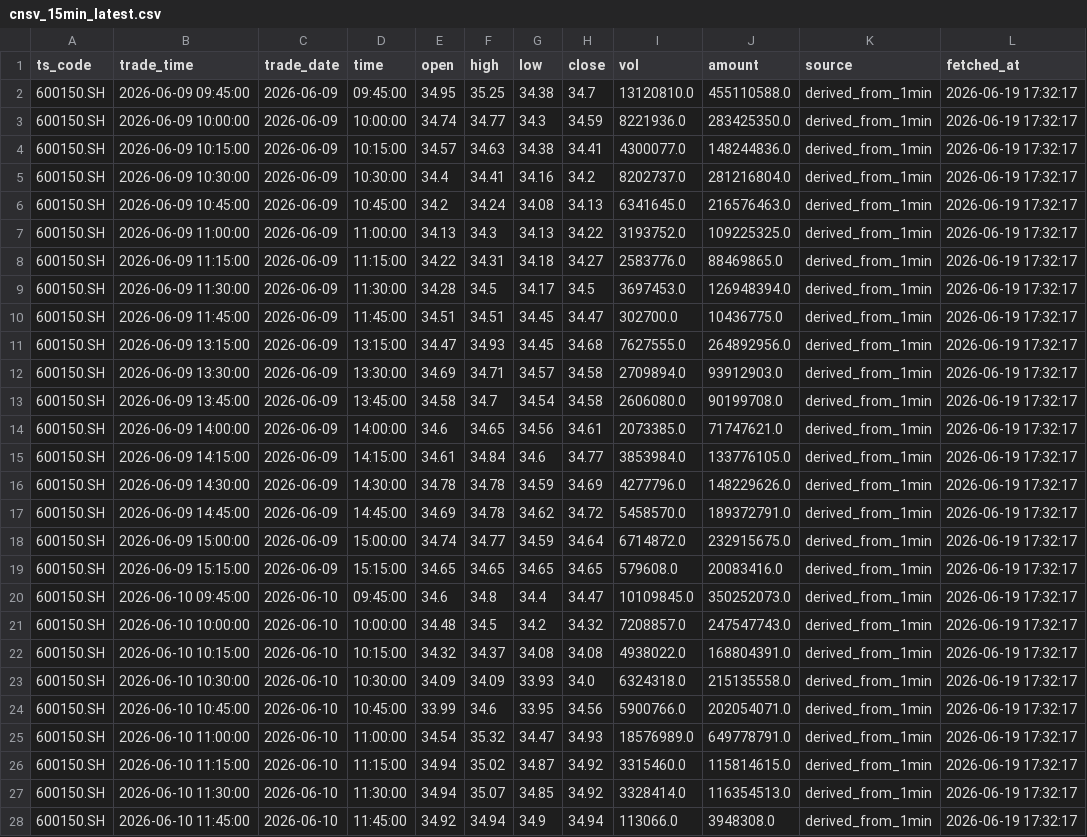
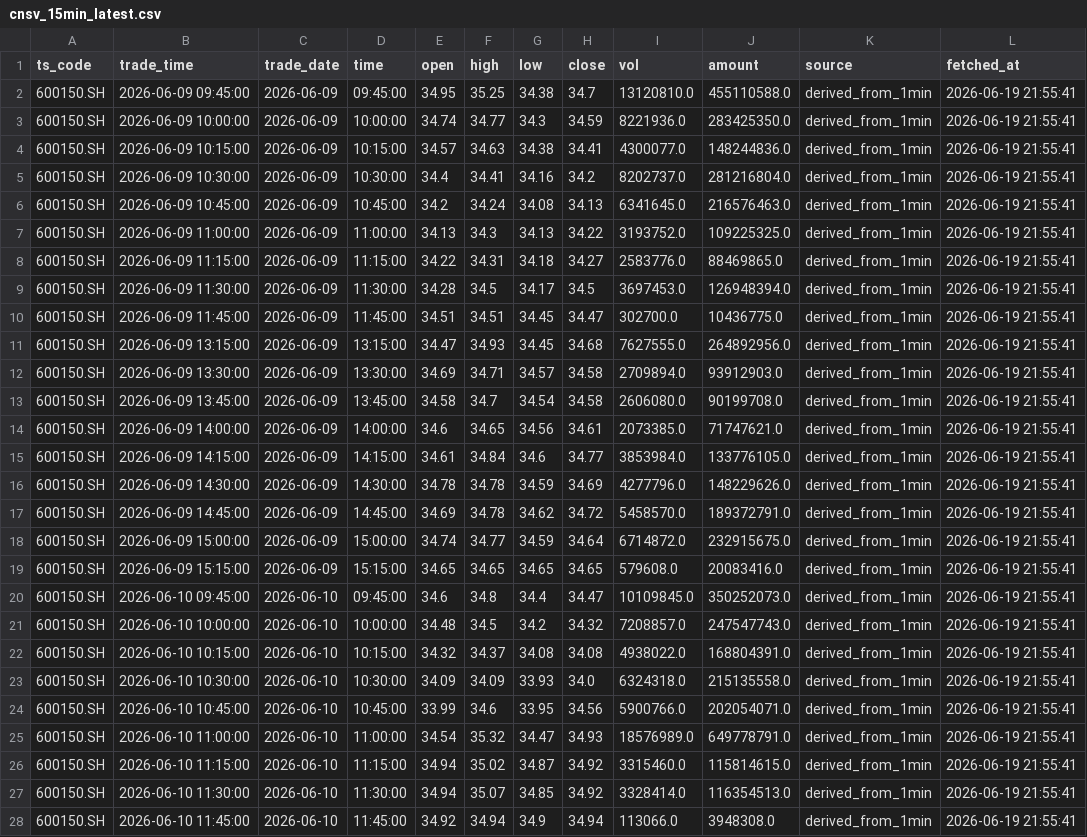
Before and after one commit to njedu2023-prog/CNSVdata, a CSV file: data/preview/cnsv_15min_latest.csv, drawn as a sheet; only a part is shown; the diff covers the shown part only; the diff names each change by its address in the sheet, - before the commit and + after, or states it on an @@ line.

```diff
--- a/data/preview/cnsv_15min_latest.csv
+++ b/data/preview/cnsv_15min_latest.csv
-L2:L28 (fetched_at): 2026-06-19 17:32:17
+L2:L28 (fetched_at): 2026-06-19 21:55:41
```
Also changed, not shown: 117 edited cells elsewhere in this file, data/preview/cnsv_30min_latest.csv, data/preview/cnsv_5min_latest.csv, 12 other files.
